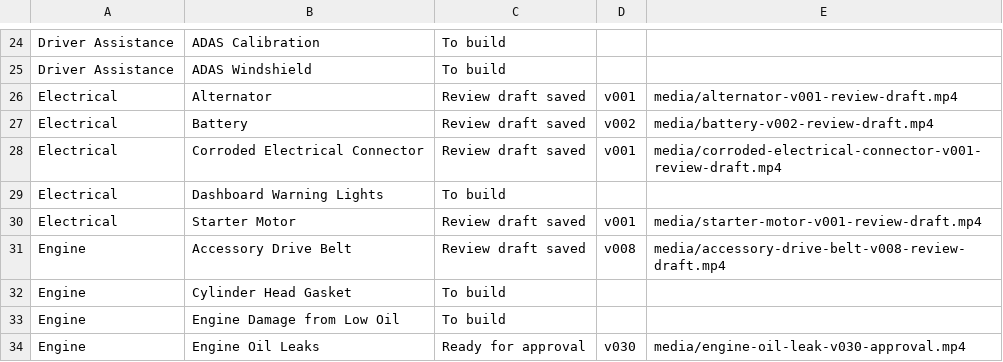
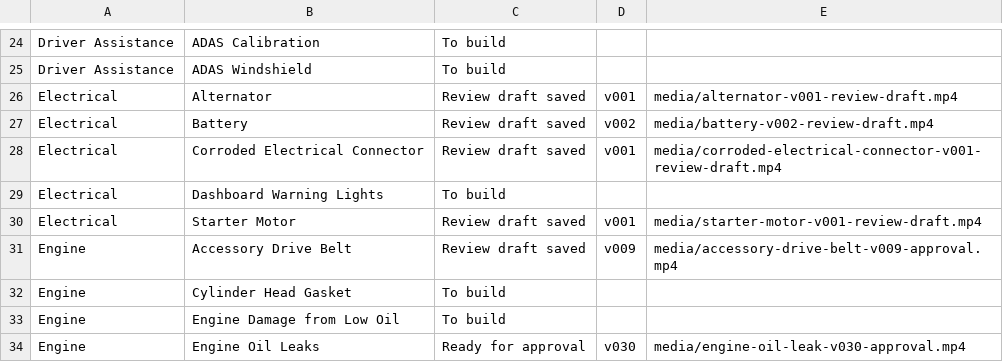
Before and after one commit to thomasuzda/tsmg-repair-videos, a CSV file: docs/Explainer-Build-List.csv, drawn as a sheet; only a part is shown, gaps mark what is left out.

Commit message:
Update accessory drive belt with clean opening and native 1080p

```diff
--- a/docs/Explainer-Build-List.csv
+++ b/docs/Explainer-Build-List.csv
@@ -30,3 +30,3 @@ Electrical,Dashboard Warning Lights,To build,,
 Electrical,Starter Motor,Review draft saved,v001,media/starter-motor-v001-review-draft.mp4
-Engine,Accessory Drive Belt,Review draft saved,v008,media/accessory-drive-belt-v008-review-draft.mp4
+Engine,Accessory Drive Belt,Review draft saved,v009,media/accessory-drive-belt-v009-approval.mp4
 Engine,Cylinder Head Gasket,To build,,
```
Also changed, not shown: 6 other files.
